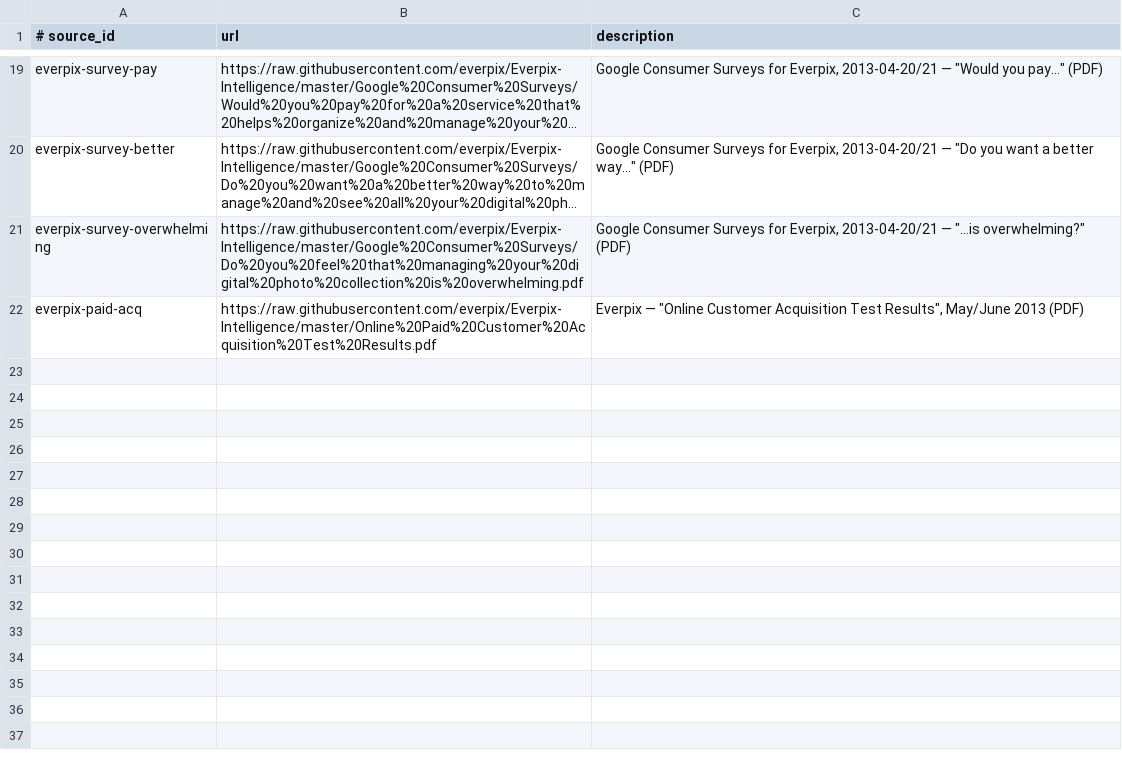
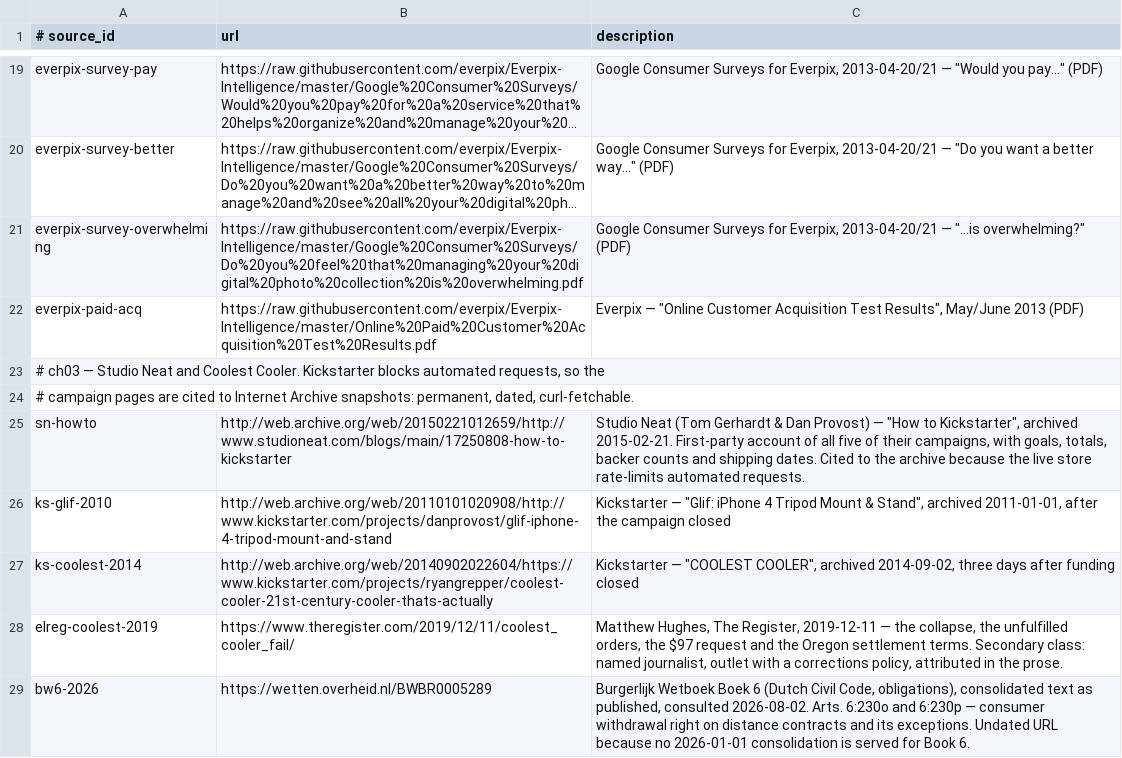
Before and after one commit to AnthonyKot/going-concern, a TSV file: checks/sources.tsv, drawn as a sheet; only a part is shown, gaps mark what is left out; long unchanged cells end in …; the diff names each change by its address in the sheet, - before the commit and + after, or states it on an @@ line.

```diff
--- a/checks/sources.tsv
+++ b/checks/sources.tsv
+row 23: # ch03 — Studio Neat and Coolest Cooler. Kickstarter blocks automated requests, so the
+row 24: # campaign pages are cited to Internet Archive snapshots: permanent, dated, curl-fetchable.
+row 25: sn-howto | http://web.archive.org/web/20150221012659/http://www.studioneat.com/blogs/main/17250808-how-to-kickstarter | Studio Neat (Tom Gerhardt & Dan Provost) — "How to Kickstarter", archived 2015-02-21. First-party account of all five of their campaigns, with goals, totals, backer counts and shipping dates. Cited to the archive because the live store rate-limits automated requests.
+row 26: ks-glif-2010 | http://web.archive.org/web/20110101020908/http://www.kickstarter.com/projects/danprovost/glif-iphone-4-tripod-mount-and-stand | Kickstarter — "Glif: iPhone 4 Tripod Mount & Stand", archived 2011-01-01, after the campaign closed
+row 27: ks-coolest-2014 | http://web.archive.org/web/20140902022604/https://www.kickstarter.com/projects/ryangrepper/coolest-cooler-21st-century-cooler-thats-actually | Kickstarter — "COOLEST COOLER", archived 2014-09-02, three days after funding closed
+row 28: elreg-coolest-2019 | https://www.theregister.com/2019/12/11/coolest_cooler_fail/ | Matthew Hughes, The Register, 2019-12-11 — the collapse, the unfulfilled orders, the $97 request and the Oregon settlement terms. Secondary class: named journalist, outlet with a corrections policy, attributed in the prose.
+row 29: bw6-2026 | https://wetten.overheid.nl/BWBR0005289 | Burgerlijk Wetboek Boek 6 (Dutch Civil Code, obligations), consolidated text as published, consulted 2026-08-02. Arts. 6:230o and 6:230p — consumer withdrawal right on distance contracts and its exceptions. Undated URL because no 2026-01-01 consolidation is served for Book 6.
```
Also changed, not shown: checks/claims.tsv, 7 other files.
